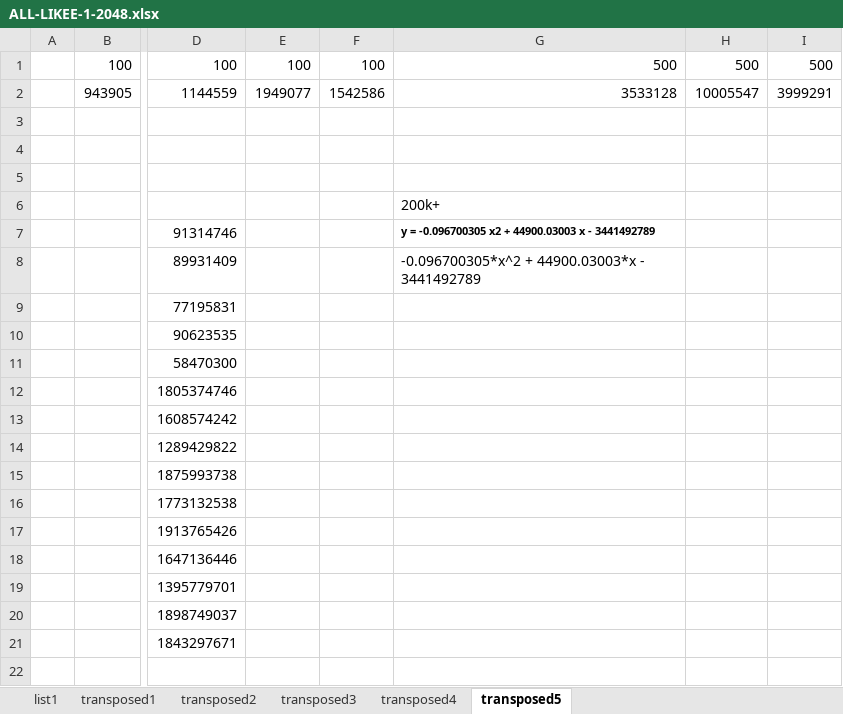
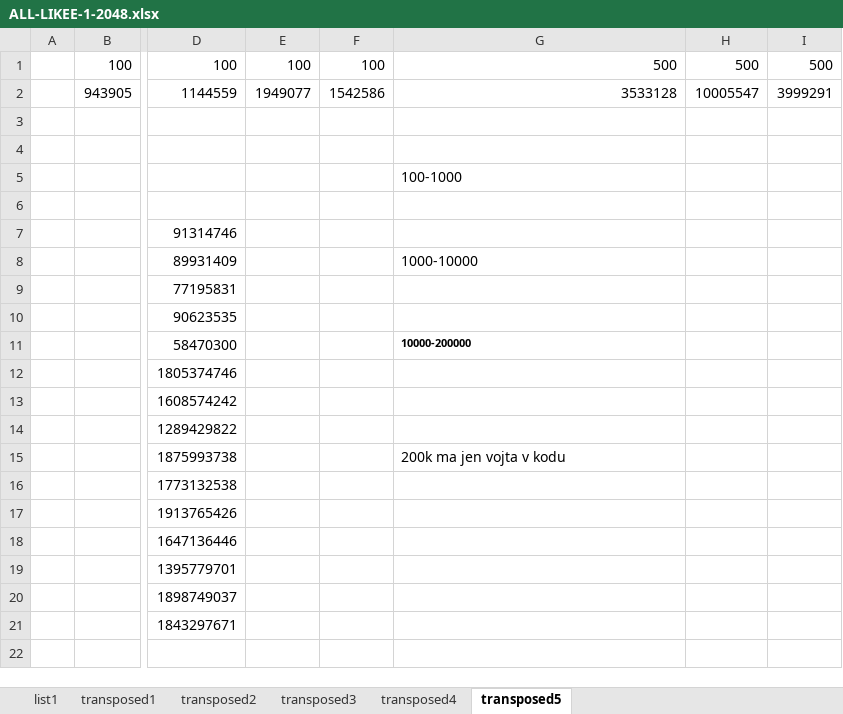
Before and after one commit to vojmel/IMS---test, an Excel workbook: FUNKCE/graphs/ALL-LIKEE-1-2048.xlsx, sheet transposed5, drawn as a sheet; only a part is shown, gaps mark what is left out; values as stored, in another font and other column widths than the file's, no borders; charts and pictures not drawn; removed rows and columns are numbered as before the commit, all else as after; rows hold the shown columns only; the diff names each change by its address in the sheet, - before the commit and + after, or states it on an @@ line.

```diff
--- a/FUNKCE/graphs/ALL-LIKEE-1-2048.xlsx (sheet transposed5)
+++ b/FUNKCE/graphs/ALL-LIKEE-1-2048.xlsx (sheet transposed5)
+row 5:  |  |  |  |  | 100-1000
-row 6:  |  |  |  |  | 200k+
-G7: y = -0.096700305 x2 + 44900.03003 x - 3441492789
+G7: (empty)
-G8: -0.096700305*x^2 + 44900.03003*x - 3441492789
+G8: 1000-10000
-G11: (empty)
+G11: 10000-200000
-G15: (empty)
+G15: 200k ma jen vojta v kodu
```
Also changed, not shown: sheet list1, charts or pictures, SIMLIB output/FIRST/FIRST-COMBINED.xlsx, SIMLIB output/N-RUN/N-RUN-COMBINED.xlsx, 28 other files.
